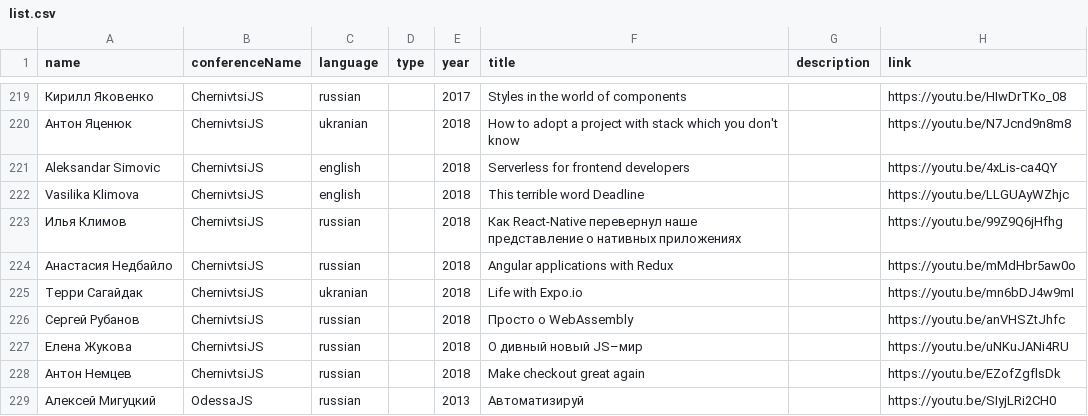
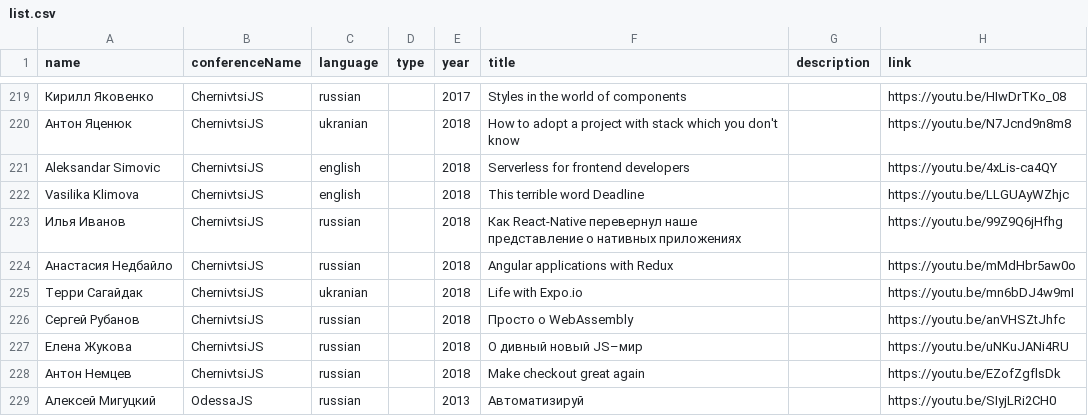
Before and after one commit to frontend-almanac/frontend-almanac.org, a CSV file: list.csv, drawn as a sheet; only a part is shown, gaps mark what is left out.

Commit message:
Update list.csv

```diff
--- a/list.csv
+++ b/list.csv
@@ -222,3 +222,3 @@ Aleksandar Simovic,ChernivtsiJS,english,,2018,Serverless for frontend developers
 Vasilika Klimova,ChernivtsiJS,english,,2018,This terrible word Deadline,,https://youtu.be/LLGUAyWZhjc
-Илья Климов,ChernivtsiJS,russian,,2018,Как React-Native перевернул наше представление о нативных приложениях,,https://youtu.be/99Z9Q6jHfhg
+Илья Иванов,ChernivtsiJS,russian,,2018,Как React-Native перевернул наше представление о нативных приложениях,,https://youtu.be/99Z9Q6jHfhg
 Анастасия Недбайло,ChernivtsiJS,russian,,2018,Angular applications with Redux,,https://youtu.be/mMdHbr5aw0o
```
